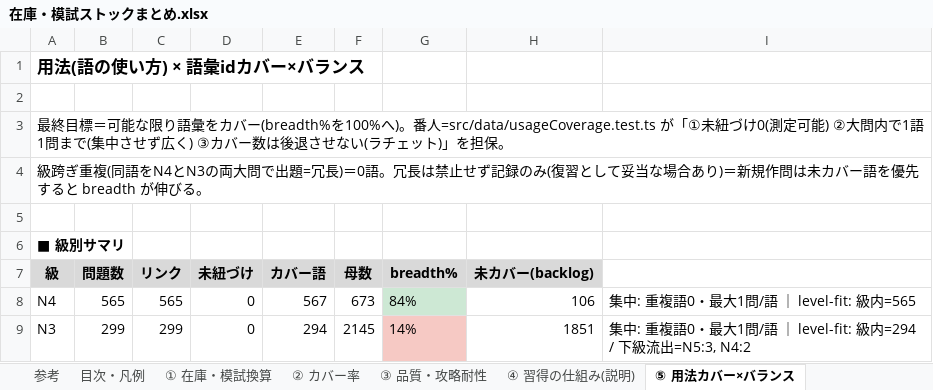
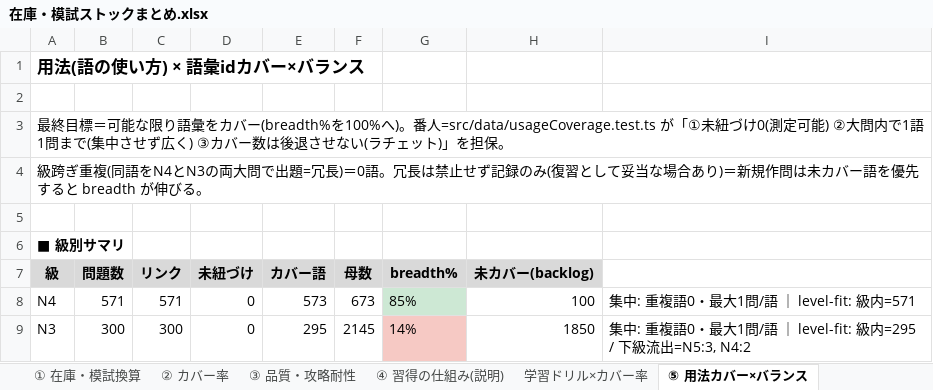
Before and after one commit to JinKato2020/safa-JLPT, an Excel workbook: memory/在庫・模試ストックまとめ.xlsx, sheet ⑤ 用法カバー×バランス, drawn as a sheet; values as stored, in another font and other column widths than the file's, no borders; the diff names each change by its address in the sheet, - before the commit and + after, or states it on an @@ line.

```diff
--- a/memory/在庫・模試ストックまとめ.xlsx (sheet ⑤ 用法カバー×バランス)
+++ b/memory/在庫・模試ストックまとめ.xlsx (sheet ⑤ 用法カバー×バランス)
-B8 (問題数): 565
+B8 (問題数): 571
-C8 (リンク): 565
+C8 (リンク): 571
-E8 (カバー語): 567
+E8 (カバー語): 573
-G8 (breadth%): 84%
+G8 (breadth%): 85%
-H8 (未カバー(backlog)): 106
+H8 (未カバー(backlog)): 100
-I8: 集中: 重複語0・最大1問/語 ｜ level-fit: 級内=565
+I8: 集中: 重複語0・最大1問/語 ｜ level-fit: 級内=571
-B9 (問題数): 299
+B9 (問題数): 300
-C9 (リンク): 299
+C9 (リンク): 300
-E9 (カバー語): 294
+E9 (カバー語): 295
-H9 (未カバー(backlog)): 1851
+H9 (未カバー(backlog)): 1850
-I9: …level-fit: 級内=294 / 下級流…
+I9: …level-fit: 級内=295 / 下級流…
```
Also changed, not shown: sheet ② カバー率, other sheet tabs, 面数分布_明細.xlsx, 7 other files.
